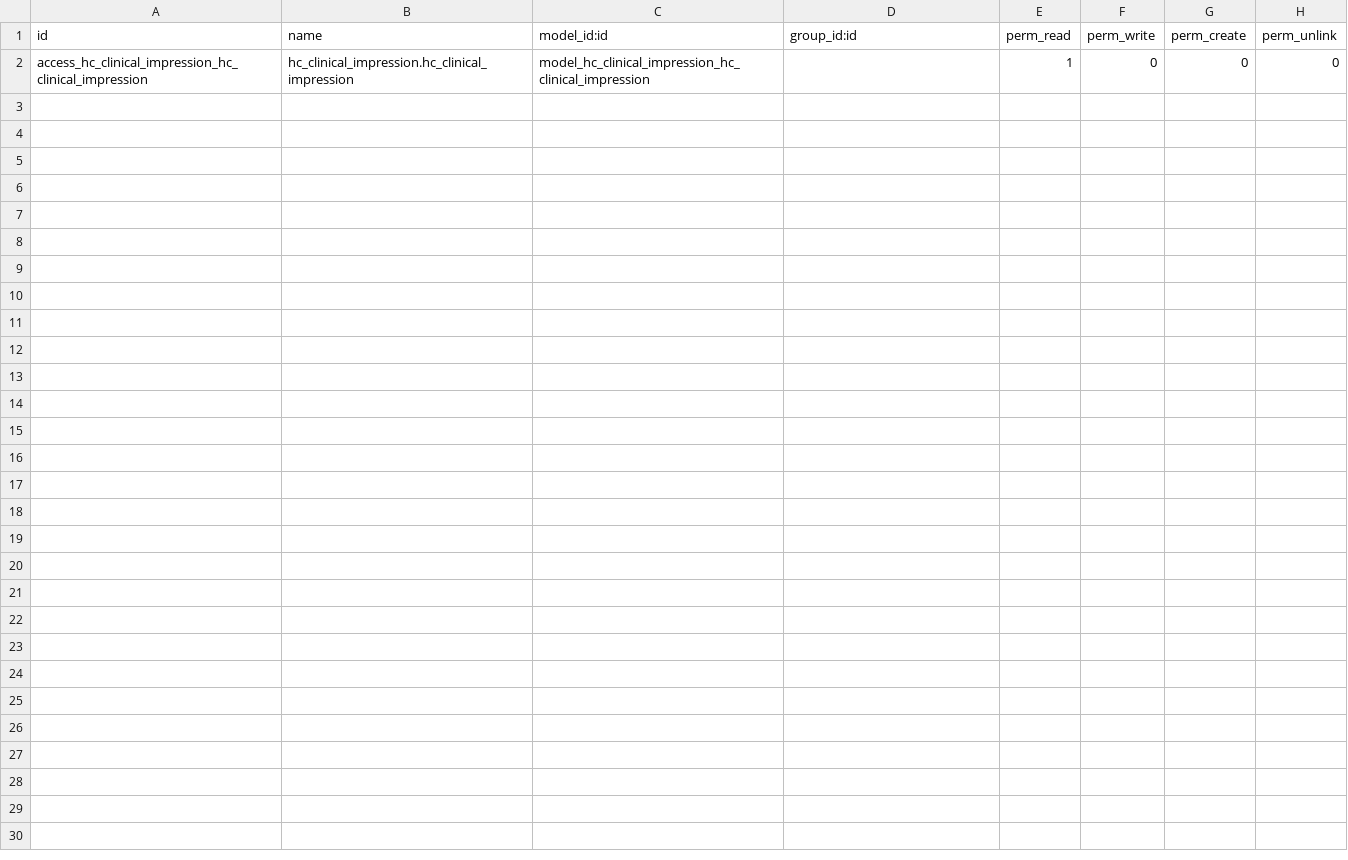
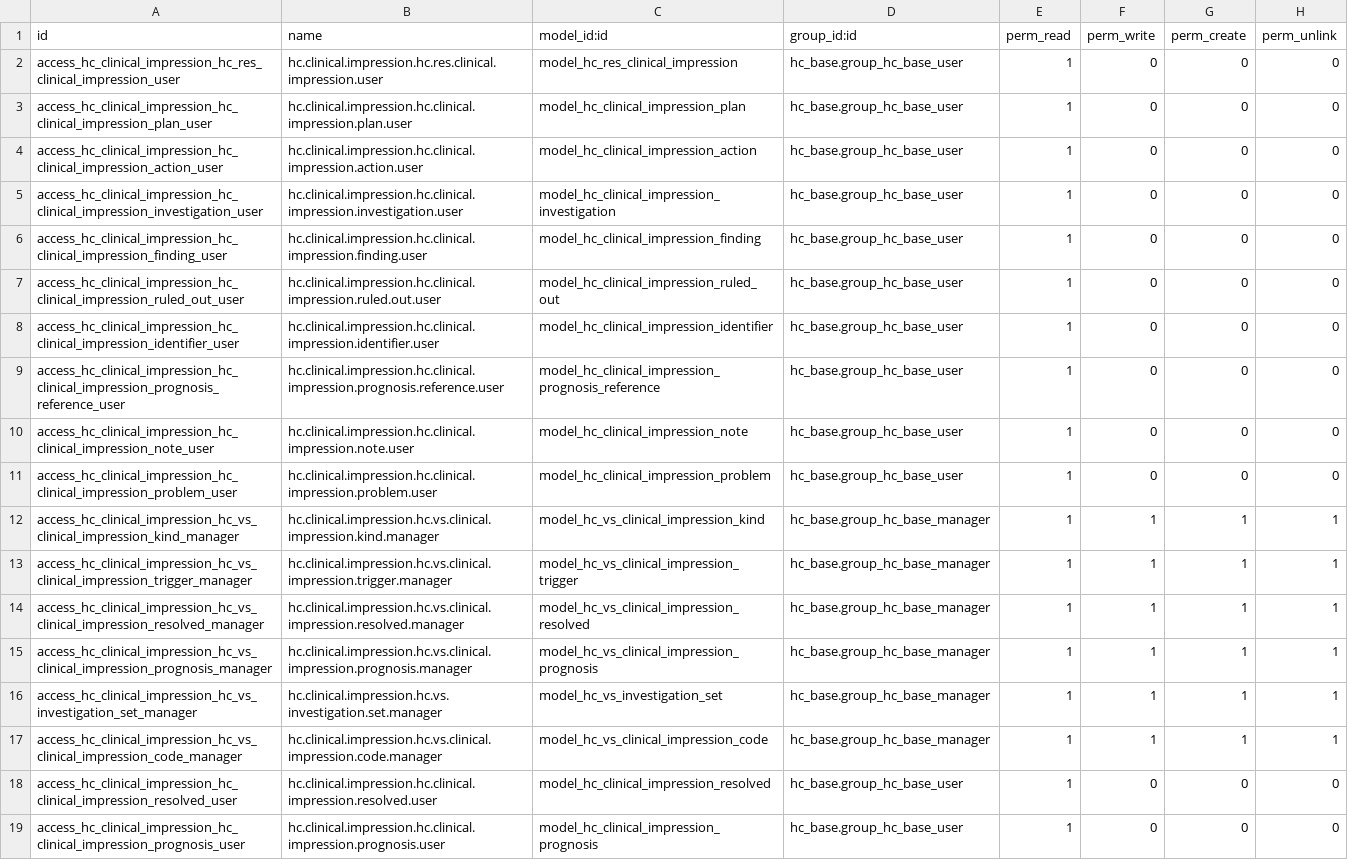
Before and after one commit to LasLabs/odoo-fhir, a CSV file: addons/hc_clinical_impression/security/ir.model.access.csv, drawn as a sheet.

```diff
--- a/addons/hc_clinical_impression/security/ir.model.access.csv
+++ b/addons/hc_clinical_impression/security/ir.model.access.csv
@@ -1,2 +1,19 @@
 id,name,model_id:id,group_id:id,perm_read,perm_write,perm_create,perm_unlink
-access_hc_clinical_impression_hc_clinical_impression,hc_clinical_impression.hc_clinical_impression,model_hc_clinical_impression_hc_clinical_impression,,1,0,0,0
+access_hc_clinical_impression_hc_res_clinical_impression_user,hc.clinical.impression.hc.res.clinical.impression.user,model_hc_res_clinical_impression,hc_base.group_hc_base_user,1,0,0,0
+access_hc_clinical_impression_hc_clinical_impression_plan_user,hc.clinical.impression.hc.clinical.impression.plan.user,model_hc_clinical_impression_plan,hc_base.group_hc_base_user,1,0,0,0
+access_hc_clinical_impression_hc_clinical_impression_action_user,hc.clinical.impression.hc.clinical.impression.action.user,model_hc_clinical_impression_action,hc_base.group_hc_base_user,1,0,0,0
+access_hc_clinical_impression_hc_clinical_impression_investigation_user,hc.clinical.impression.hc.clinical.impression.investigation.user,model_hc_clinical_impression_investigation,hc_base.group_hc_base_user,1,0,0,0
+access_hc_clinical_impression_hc_clinical_impression_finding_user,hc.clinical.impression.hc.clinical.impression.finding.user,model_hc_clinical_impression_finding,hc_base.group_hc_base_user,1,0,0,0
+access_hc_clinical_impression_hc_clinical_impression_ruled_out_user,hc.clinical.impression.hc.clinical.impression.ruled.out.user,model_hc_clinical_impression_ruled_out,hc_base.group_hc_base_user,1,0,0,0
+access_hc_clinical_impression_hc_clinical_impression_identifier_user,hc.clinical.impression.hc.clinical.impression.identifier.user,model_hc_clinical_impression_identifier,hc_base.group_hc_base_user,1,0,0,0
+access_hc_clinical_impression_hc_clinical_impression_prognosis_reference_user,hc.clinical.impression.hc.clinical.impression.prognosis.reference.user,model_hc_clinical_impression_prognosis_reference,hc_base.group_hc_base_user,1,0,0,0
+access_hc_clinical_impression_hc_clinical_impression_note_user,hc.clinical.impression.hc.clinical.impression.note.user,model_hc_clinical_impression_note,hc_base.group_hc_base_user,1,0,0,0
+access_hc_clinical_impression_hc_clinical_impression_problem_user,hc.clinical.impression.hc.clinical.impression.problem.user,model_hc_clinical_impression_problem,hc_base.group_hc_base_user,1,0,0,0
+access_hc_clinical_impression_hc_vs_clinical_impression_kind_manager,hc.clinical.impression.hc.vs.clinical.impression.kind.manager,model_hc_vs_clinical_impression_kind,hc_base.group_hc_base_manager,1,1,1,1
+access_hc_clinical_impression_hc_vs_clinical_impression_trigger_manager,hc.clinical.impression.hc.vs.clinical.impression.trigger.manager,model_hc_vs_clinical_impression_trigger,hc_base.group_hc_base_manager,1,1,1,1
+access_hc_clinical_impression_hc_vs_clinical_impression_resolved_manager,hc.clinical.impression.hc.vs.clinical.impression.resolved.manager,model_hc_vs_clinical_impression_resolved,hc_base.group_hc_base_manager,1,1,1,1
+access_hc_clinical_impression_hc_vs_clinical_impression_prognosis_manager,hc.clinical.impression.hc.vs.clinical.impression.prognosis.manager,model_hc_vs_clinical_impression_prognosis,hc_base.group_hc_base_manager,1,1,1,1
+access_hc_clinical_impression_hc_vs_investigation_set_manager,hc.clinical.impression.hc.vs.investigation.set.manager,model_hc_vs_investigation_set,hc_base.group_hc_base_manager,1,1,1,1
+access_hc_clinical_impression_hc_vs_clinical_impression_code_manager,hc.clinical.impression.hc.vs.clinical.impression.code.manager,model_hc_vs_clinical_impression_code,hc_base.group_hc_base_manager,1,1,1,1
+access_hc_clinical_impression_hc_clinical_impression_resolved_user,hc.clinical.impression.hc.clinical.impression.resolved.user,model_hc_clinical_impression_resolved,hc_base.group_hc_base_user,1,0,0,0
+access_hc_clinical_impression_hc_clinical_impression_prognosis_user,hc.clinical.impression.hc.clinical.impression.prognosis.user,model_hc_clinical_impression_prognosis,hc_base.group_hc_base_user,1,0,0,0
```
Also changed, not shown: 6 other files.
